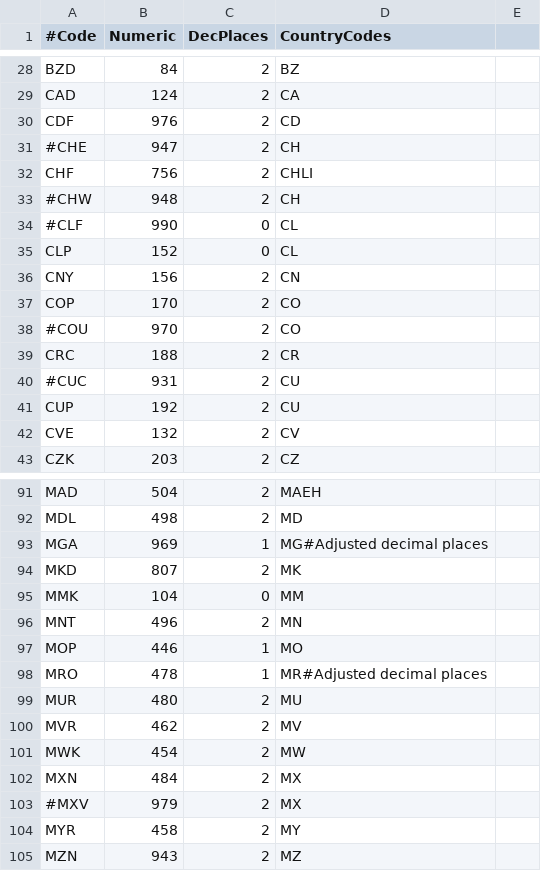
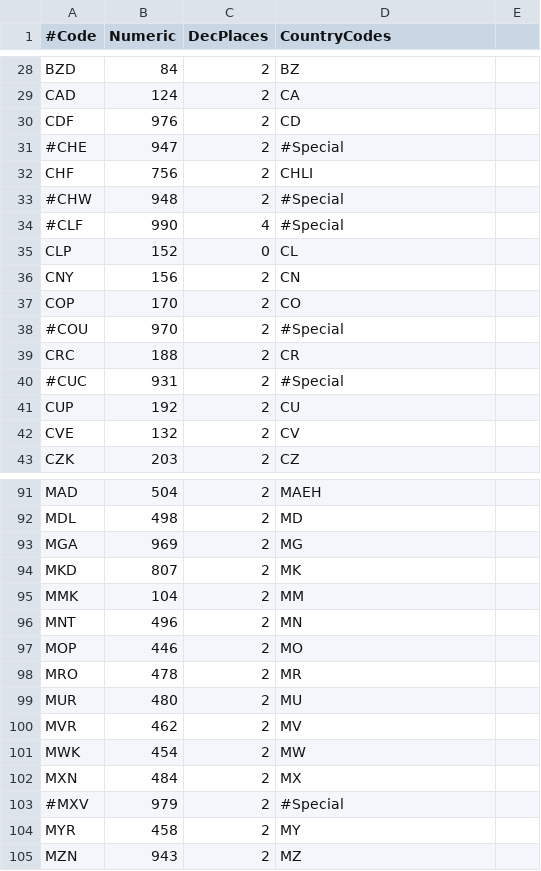
Before and after one commit to JodaOrg/joda-money, a CSV file: src/main/resources/org/joda/money/MoneyData.csv, drawn as a sheet; only a part is shown, gaps mark what is left out; the diff covers the shown part only.

```diff
--- a/src/main/resources/org/joda/money/MoneyData.csv
+++ b/src/main/resources/org/joda/money/MoneyData.csv
@@ -30,6 +30,6 @@ CAD,124,2,CA
 CDF,976,2,CD
-#CHE,947,2,CH
+#CHE,947,2,#Special
 CHF,756,2,CHLI
-#CHW,948,2,CH
-#CLF,990,0,CL
+#CHW,948,2,#Special
+#CLF,990,4,#Special
 CLP,152,0,CL
@@ -37,5 +37,5 @@ CNY,156,2,CN
 COP,170,2,CO
-#COU,970,2,CO
+#COU,970,2,#Special
 CRC,188,2,CR
-#CUC,931,2,CU
+#CUC,931,2,#Special
 CUP,192,2,CU
@@ -92,8 +92,8 @@ MAD,504,2,MAEH
 MDL,498,2,MD
-MGA,969,1,MG#Adjusted decimal places
+MGA,969,2,MG
 MKD,807,2,MK
-MMK,104,0,MM
+MMK,104,2,MM
 MNT,496,2,MN
-MOP,446,1,MO
-MRO,478,1,MR#Adjusted decimal places
+MOP,446,2,MO
+MRO,478,2,MR
 MUR,480,2,MU
@@ -102,3 +102,3 @@ MWK,454,2,MW
 MXN,484,2,MX
-#MXV,979,2,MX
+#MXV,979,2,#Special
 MYR,458,2,MY
```
Also changed, not shown: 5 added rows, 2 removed rows, 1 moved row and 22 edited cells elsewhere in this file, 2 other files.
